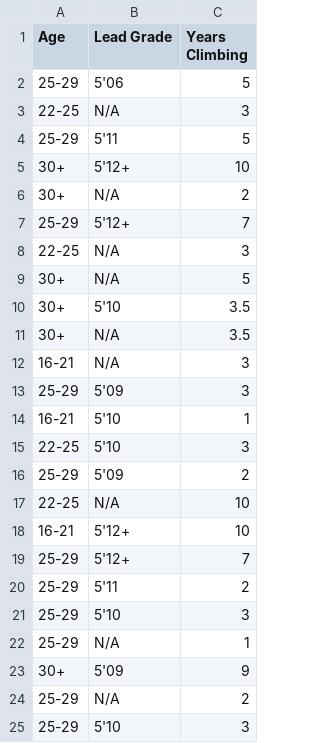
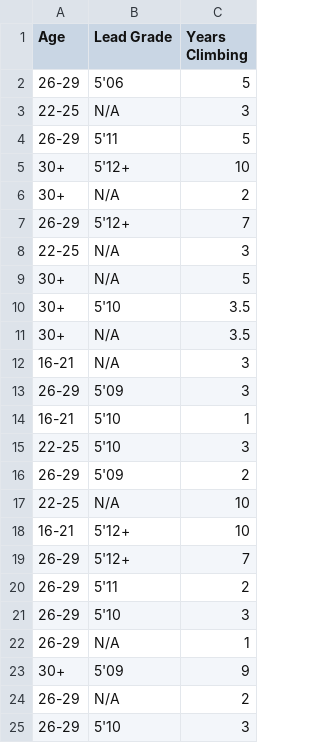
Before and after one commit to haokliao/Climbing-Disciplines-Vis, a CSV file: leadclimb_data.csv, drawn as a sheet.

```diff
--- a/leadclimb_data.csv
+++ b/leadclimb_data.csv
@@ -1,8 +1,8 @@
 Age,Lead Grade,Years Climbing
-25-29,5'06,5
+26-29,5'06,5
 22-25,N/A,3
-25-29,5'11,5
+26-29,5'11,5
 30+,5'12+,10
 30+,N/A,2
-25-29,5'12+,7
+26-29,5'12+,7
 22-25,N/A,3
@@ -12,14 +12,14 @@
 16-21,N/A,3
-25-29,5'09,3
+26-29,5'09,3
 16-21,5'10,1
 22-25,5'10,3
-25-29,5'09,2
+26-29,5'09,2
 22-25,N/A,10
 16-21,5'12+,10
-25-29,5'12+,7
-25-29,5'11,2
-25-29,5'10,3
-25-29,N/A,1
+26-29,5'12+,7
+26-29,5'11,2
+26-29,5'10,3
+26-29,N/A,1
 30+,5'09,9
-25-29,N/A,2
-25-29,5'10,3
+26-29,N/A,2
+26-29,5'10,3
```
Also changed, not shown: bouldering_data.csv, toprope_data.csv, 1 other file.
